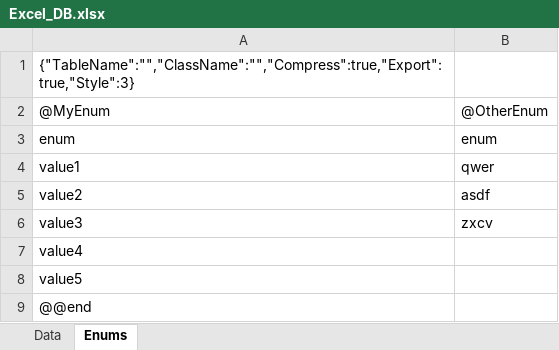
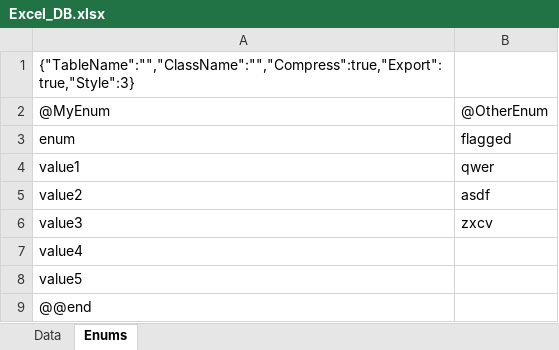
Before and after one commit to willieling/AtDb, an Excel workbook: ExcelFiles/Excel_DB.xlsx, sheet Enums, drawn as a sheet; values as stored, in another font and other column widths than the file's, no borders; the diff names each change by its address in the sheet, - before the commit and + after, or states it on an @@ line.

Commit message:
Added Flagged enum support

```diff
--- a/ExcelFiles/Excel_DB.xlsx (sheet Enums)
+++ b/ExcelFiles/Excel_DB.xlsx (sheet Enums)
-B3: enum
+B3: flagged
```
Also changed, not shown: 10 other files.
